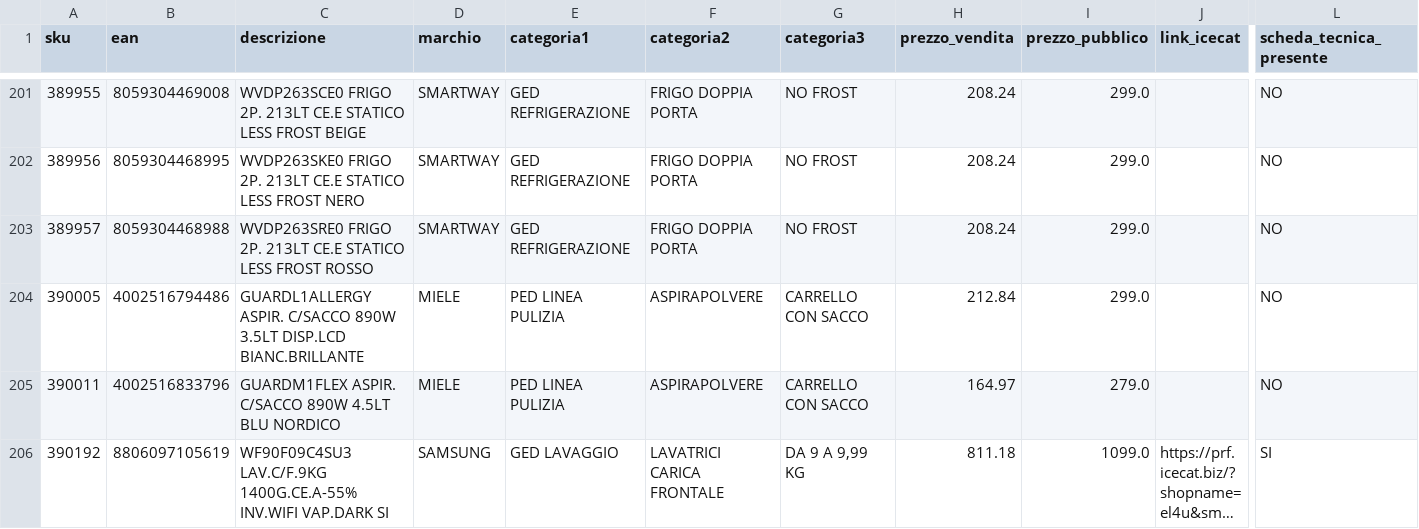
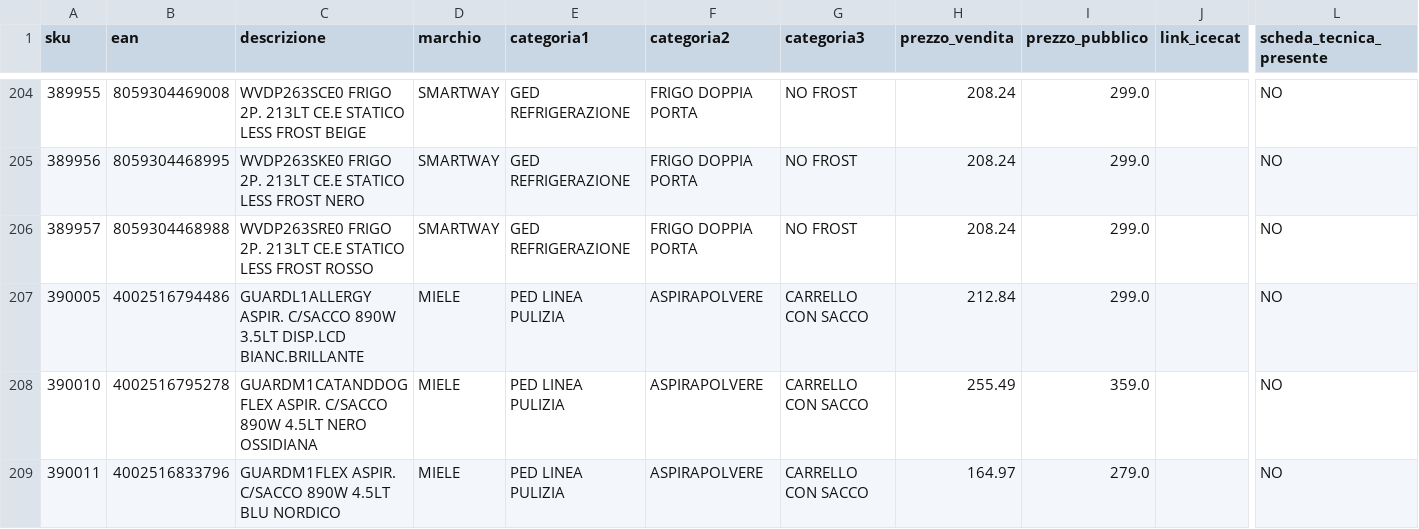
Before and after one commit to el4u-b2b/listino-b2b, a CSV file: listino_B2B.csv, drawn as a sheet; only a part is shown, gaps mark what is left out; the shorter side is filled out with more unchanged rows; long unchanged cells end in …; rows hold the shown columns only; the diff covers the shown part only; the diff names each change by its address in the sheet, - before the commit and + after, or states it on an @@ line.

```diff
--- a/listino_B2B.csv
+++ b/listino_B2B.csv
+row 208: 390010 | 4002516795278 | GUARDM1CATANDDOGFLEX ASPIR. C/SACCO 890W 4.5LT NERO OSSIDIANA | MIELE | PED LINEA PULIZIA | ASPIRAPOLVERE | CARRELLO CON SACCO | 255.49 | 359.0 |  | NO
```
Also changed, not shown: 13 added rows, 3 removed rows and 8 edited cells elsewhere in this file, 1 other file.
